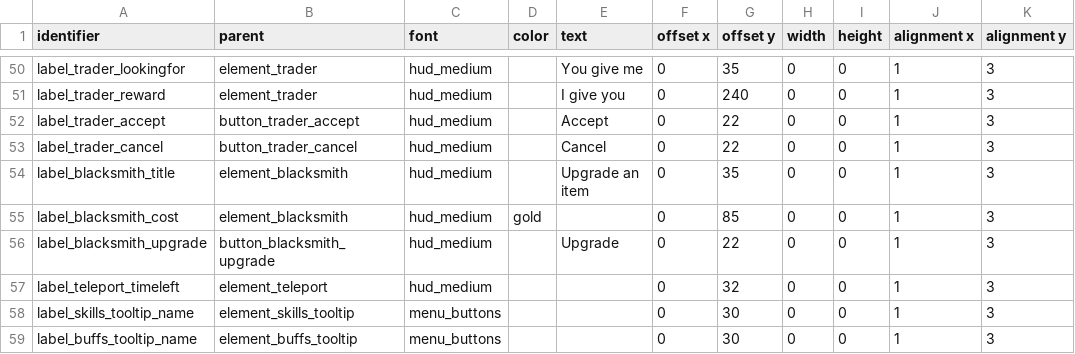
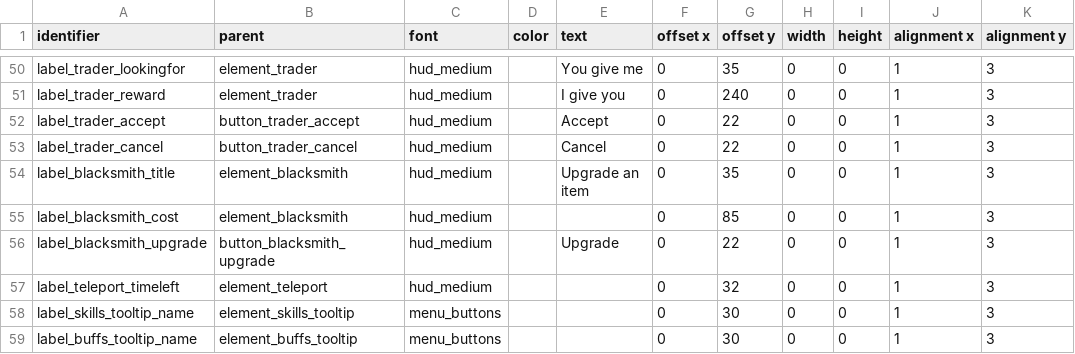
Before and after one commit to jazztickets/choria, a TSV file: working/tables/ui/labels.tsv, drawn as a sheet; only a part is shown, gaps mark what is left out.

Commit message:
update blacksmith cost label when max level/insufficient gold

```diff
--- a/working/tables/ui/labels.tsv
+++ b/working/tables/ui/labels.tsv
@@ -54,3 +54,3 @@ label_trader_cancel	button_trader_cancel	hud_medium		Cancel	0	22	0	0	1	3
 label_blacksmith_title	element_blacksmith	hud_medium		Upgrade an item	0	35	0	0	1	3
-label_blacksmith_cost	element_blacksmith	hud_medium	gold		0	85	0	0	1	3
+label_blacksmith_cost	element_blacksmith	hud_medium			0	85	0	0	1	3
 label_blacksmith_upgrade	button_blacksmith_upgrade	hud_medium		Upgrade	0	22	0	0	1	3
```
Also changed, not shown: 1 other file.
